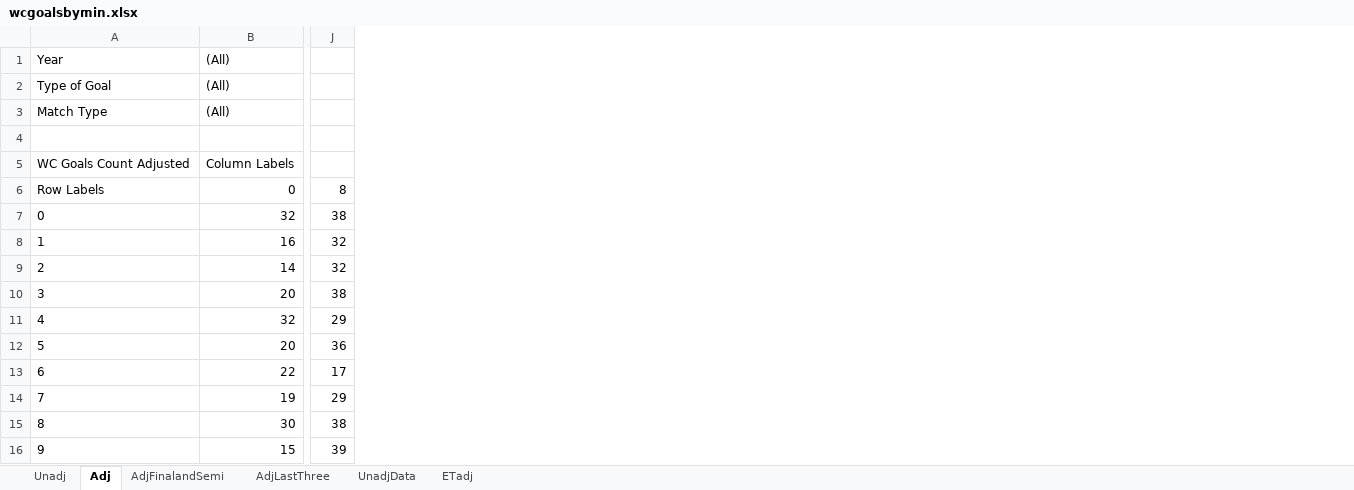
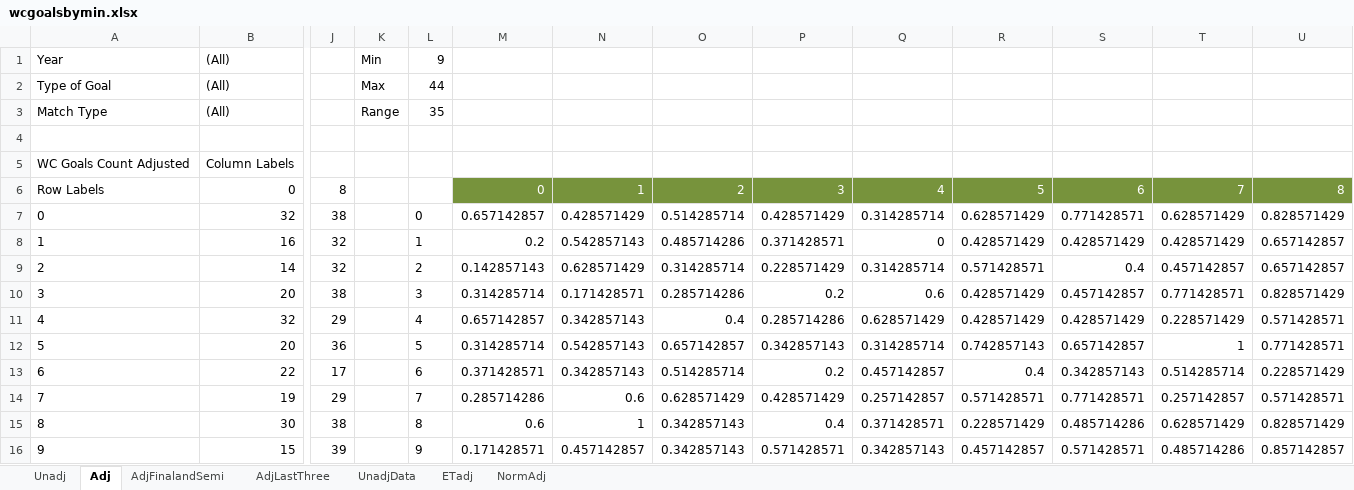
Before and after one commit to jimmysteinmetz/WorldCupGoalsMinutes, an Excel workbook: wcgoalsbymin.xlsx, sheet Adj, drawn as a sheet; only a part is shown, gaps mark what is left out; values as stored, in another font and other column widths than the file's, no borders; conditional formats not drawn; the diff names each change by its address in the sheet, - before the commit and + after, or states it on an @@ line.

```diff
--- a/wcgoalsbymin.xlsx (sheet Adj)
+++ b/wcgoalsbymin.xlsx (sheet Adj)
+sheet tab: NormAdj
+column K, rows 1-3: Min | Max | Range
+column L, rows 1-16: 9 | 44 | 35 |  |  |  | 0 | 1 | 2 | 3 | 4 | 5 | 6 | 7 | 8 | 9
+column M, rows 6-16: 0 | 0.657142857 | 0.2 | 0.142857143 | 0.314285714 | 0.657142857 | 0.314285714 | 0.371428571 | 0.285714286 | 0.6 | 0.171428571
+column N, rows 6-16: 1 | 0.428571429 | 0.542857143 | 0.628571429 | 0.171428571 | 0.342857143 | 0.542857143 | 0.342857143 | 0.6 | 1 | 0.457142857
+column O, rows 6-16: 2 | 0.514285714 | 0.485714286 | 0.314285714 | 0.285714286 | 0.4 | 0.657142857 | 0.514285714 | 0.628571429 | 0.342857143 | 0.342857143
+column P, rows 6-16: 3 | 0.428571429 | 0.371428571 | 0.228571429 | 0.2 | 0.285714286 | 0.342857143 | 0.2 | 0.428571429 | 0.4 | 0.571428571
+column Q, rows 6-16: 4 | 0.314285714 | 0 | 0.314285714 | 0.6 | 0.628571429 | 0.314285714 | 0.457142857 | 0.257142857 | 0.371428571 | 0.342857143
+column R, rows 6-16: 5 | 0.628571429 | 0.428571429 | 0.571428571 | 0.428571429 | 0.428571429 | 0.742857143 | 0.4 | 0.571428571 | 0.228571429 | 0.457142857
+column S, rows 6-16: 6 | 0.771428571 | 0.428571429 | 0.4 | 0.457142857 | 0.428571429 | 0.657142857 | 0.342857143 | 0.771428571 | 0.485714286 | 0.571428571
+column T, rows 6-16: 7 | 0.628571429 | 0.428571429 | 0.457142857 | 0.771428571 | 0.228571429 | 1 | 0.514285714 | 0.257142857 | 0.628571429 | 0.485714286
+column U, rows 6-16: 8 | 0.828571429 | 0.657142857 | 0.657142857 | 0.828571429 | 0.571428571 | 0.771428571 | 0.228571429 | 0.571428571 | 0.828571429 | 0.857142857
```
Also changed, not shown: 3 other files.
